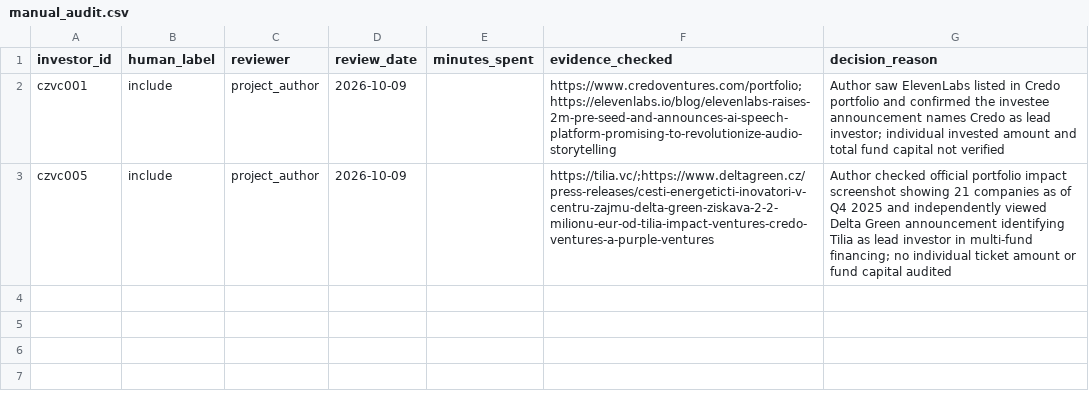
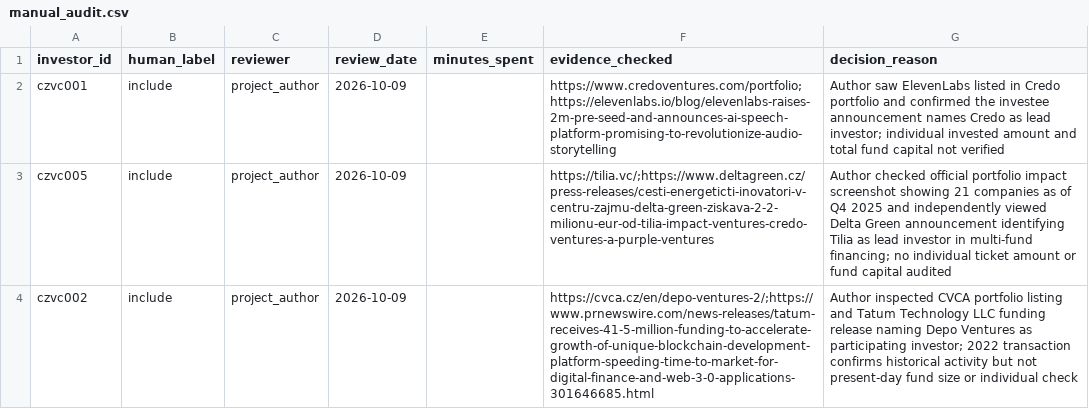
Before and after one commit to Raknogun/InvestorVerify, a CSV file: data/manual_audit.csv, drawn as a sheet; the diff names each change by its address in the sheet, - before the commit and + after, or states it on an @@ line.

Commit message:
Record DEPO author-verified investment via Tatum press release

```diff
--- a/data/manual_audit.csv
+++ b/data/manual_audit.csv
+row 4: czvc002 | include | project_author | 2026-10-09 |  | https://cvca.cz/en/depo-ventures-2/;https://www.prnewswire.com/news-releases/tatum-receives-41-5-million-funding-to-accelerate-growth-of-unique-blockchain-development-platform-speeding-time-to-market-for-digital-finance-and-web-3-0-applications-301646685.html | Author inspected CVCA portfolio listing and Tatum Technology LLC funding release naming Depo Ventures as participating investor; 2022 transaction confirms historical activity but not present-day fund size or individual check
```
